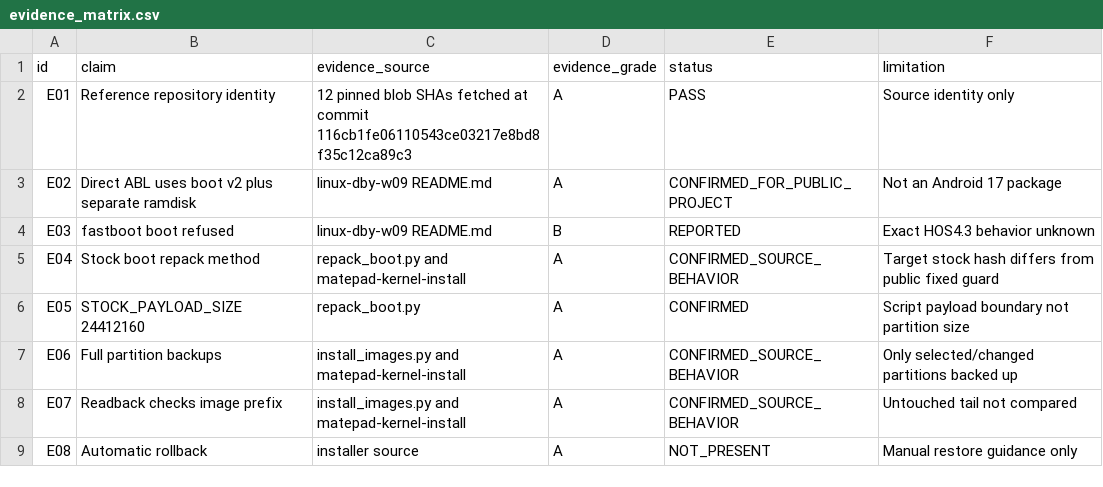
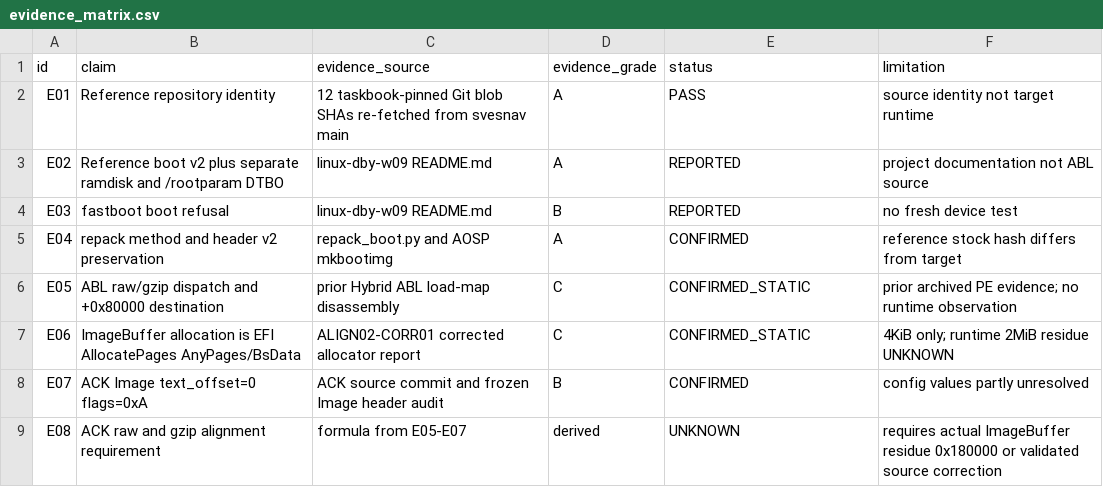
Before and after one commit to hhdy/matepad11-dby-w09-agent-reports, a CSV file: firmware-analysis/boot-v2/direct-abl-partition-adapt02/evidence_matrix.csv, drawn as a sheet; only a part is shown; the diff covers the shown part only.

Commit message:
Correct evidence matrix with verified ABL destination and allocator evidence

```diff
--- a/firmware-analysis/boot-v2/direct-abl-partition-adapt02/evidence_matrix.csv
+++ b/firmware-analysis/boot-v2/direct-abl-partition-adapt02/evidence_matrix.csv
@@ -1,9 +1,9 @@
 id,claim,evidence_source,evidence_grade,status,limitation
-E01,Reference repository identity,12 pinned blob SHAs fetched at commit 116cb1fe06110543ce03217e8bd8f35c12ca89c3,A,PASS,Source identity only
-E02,Direct ABL uses boot v2 plus separate ramdisk,linux-dby-w09 README.md,A,CONFIRMED_FOR_PUBLIC_PROJECT,Not an Android 17 package
-E03,fastboot boot refused,linux-dby-w09 README.md,B,REPORTED,Exact HOS4.3 behavior unknown
-E04,Stock boot repack method,repack_boot.py and matepad-kernel-install,A,CONFIRMED_SOURCE_BEHAVIOR,Target stock hash differs from public fixed guard
-E05,STOCK_PAYLOAD_SIZE 24412160,repack_boot.py,A,CONFIRMED,Script payload boundary not partition size
-E06,Full partition backups,install_images.py and matepad-kernel-install,A,CONFIRMED_SOURCE_BEHAVIOR,Only selected/changed partitions backed up
-E07,Readback checks image prefix,install_images.py and matepad-kernel-install,A,CONFIRMED_SOURCE_BEHAVIOR,Untouched tail not compared
-E08,Automatic rollback,installer source,A,NOT_PRESENT,Manual restore guidance only
+E01,Reference repository identity,12 taskbook-pinned Git blob SHAs re-fetched from svesnav main,A,PASS,source identity not target runtime
+E02,Reference boot v2 plus separate ramdisk and /rootparam DTBO,linux-dby-w09 README.md,A,REPORTED,project documentation not ABL source
+E03,fastboot boot refusal,linux-dby-w09 README.md,B,REPORTED,no fresh device test
+E04,repack method and header v2 preservation,repack_boot.py and AOSP mkbootimg,A,CONFIRMED,reference stock hash differs from target
+E05,ABL raw/gzip dispatch and +0x80000 destination,prior Hybrid ABL load-map disassembly,C,CONFIRMED_STATIC,prior archived PE evidence; no runtime observation
+E06,ImageBuffer allocation is EFI AllocatePages AnyPages/BsData,ALIGN02-CORR01 corrected allocator report,C,CONFIRMED_STATIC,4KiB only; runtime 2MiB residue UNKNOWN
+E07,ACK Image text_offset=0 flags=0xA,ACK source commit and frozen Image header audit,B,CONFIRMED,config values partly unresolved
+E08,ACK raw and gzip alignment requirement,formula from E05-E07,derived,UNKNOWN,requires actual ImageBuffer residue 0x180000 or validated source correction
```
Also changed, not shown: 2 added rows and 39 edited cells elsewhere in this file.
